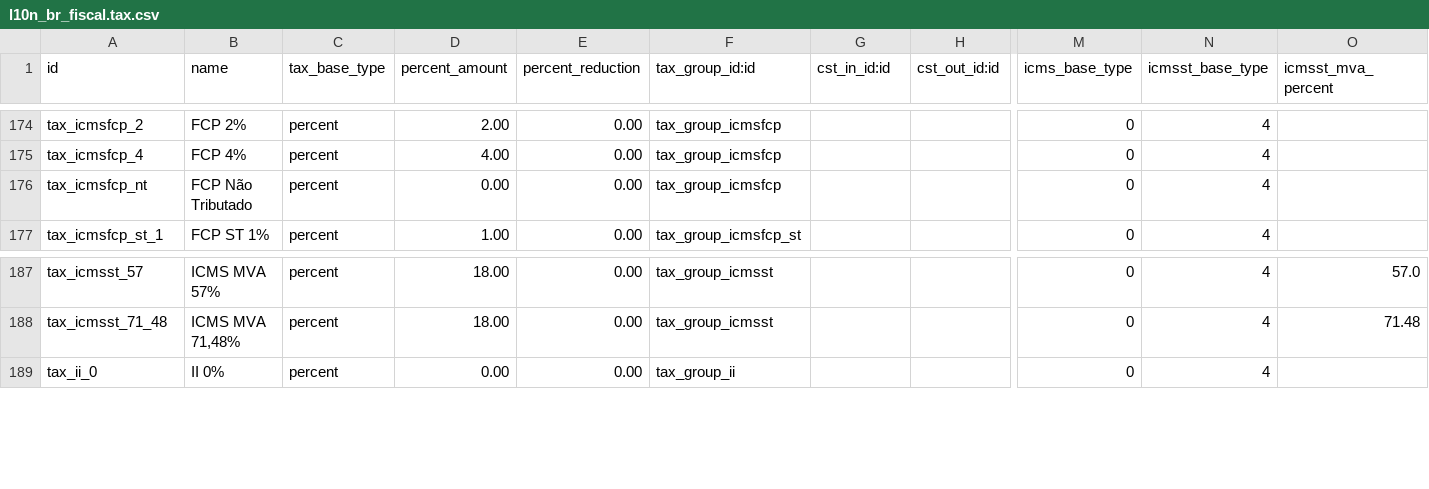
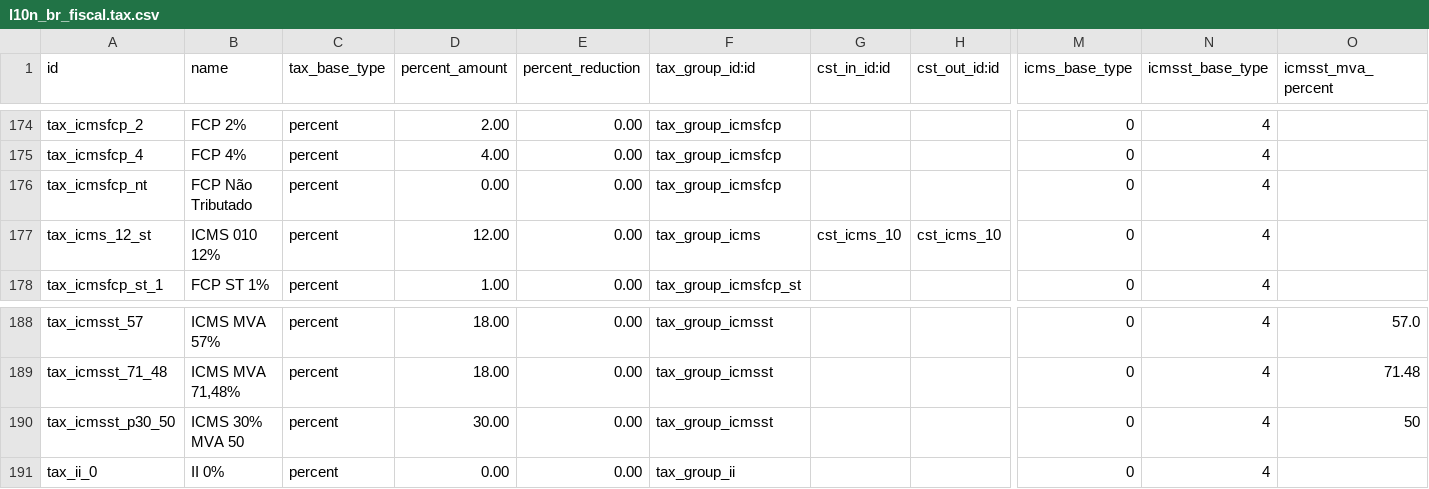
Before and after one commit to akretion/l10n-brazil, a CSV file: l10n_br_fiscal/data/l10n_br_fiscal.tax.csv, drawn as a sheet; only a part is shown, gaps mark what is left out; rows hold the shown columns only; the diff names each change by its address in the sheet, - before the commit and + after, or states it on an @@ line.

Commit message:
[ADD] ICMS ST fiscal.tax demo

```diff
--- a/l10n_br_fiscal/data/l10n_br_fiscal.tax.csv
+++ b/l10n_br_fiscal/data/l10n_br_fiscal.tax.csv
+row 177: tax_icms_12_st | ICMS 010 12% | percent | 12.00 | 0.00 | tax_group_icms | cst_icms_10 | cst_icms_10 | 0 | 4
+row 190: tax_icmsst_p30_50 | ICMS 30% MVA 50 | percent | 30.00 | 0.00 | tax_group_icmsst |  |  | 0 | 4 | 50
```
